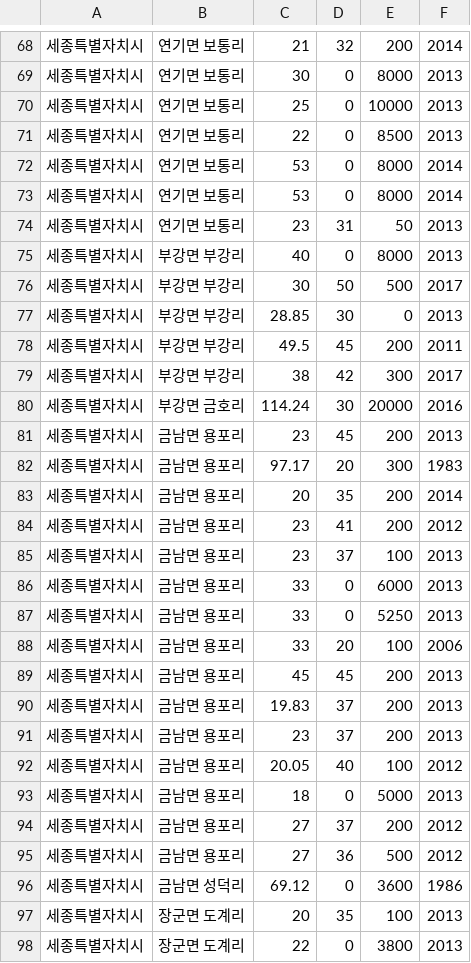
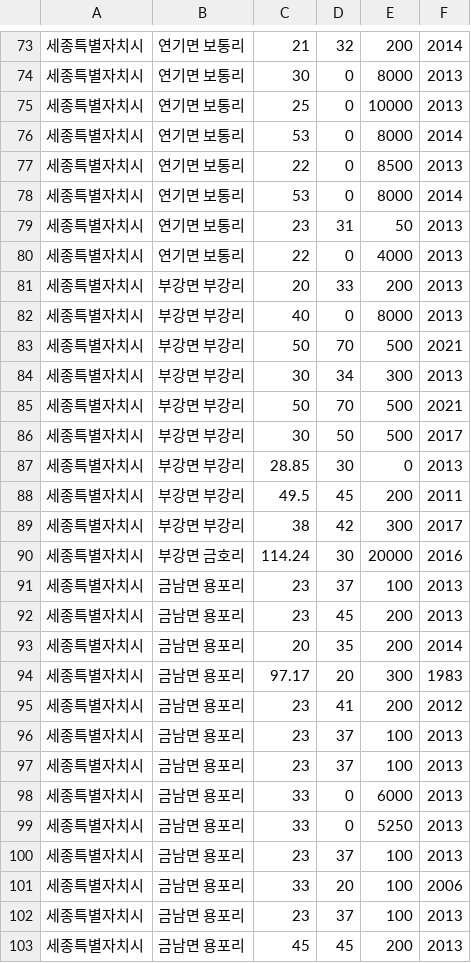
Before and after one commit to CodeByO/aics201-22s-team03, a CSV file: modules/package/roomList.csv, drawn as a sheet; only a part is shown, gaps mark what is left out; the shorter side is filled out with more unchanged rows; the diff covers the shown part only.

```diff
--- a/modules/package/roomList.csv
+++ b/modules/package/roomList.csv
@@ -70,7 +75,12 @@
 세종특별자치시,연기면 보통리,25,0,10000,2013
+세종특별자치시,연기면 보통리,53,0,8000,2014
 세종특별자치시,연기면 보통리,22,0,8500,2013
 세종특별자치시,연기면 보통리,53,0,8000,2014
-세종특별자치시,연기면 보통리,53,0,8000,2014
 세종특별자치시,연기면 보통리,23,31,50,2013
+세종특별자치시,연기면 보통리,22,0,4000,2013
+세종특별자치시,부강면 부강리,20,33,200,2013
 세종특별자치시,부강면 부강리,40,0,8000,2013
+세종특별자치시,부강면 부강리,50,70,500,2021
+세종특별자치시,부강면 부강리,30,34,300,2013
+세종특별자치시,부강면 부강리,50,70,500,2021
 세종특별자치시,부강면 부강리,30,50,500,2017
@@ -80,6 +90,8 @@
 세종특별자치시,부강면 금호리,114.24,30,20000,2016
+세종특별자치시,금남면 용포리,23,37,100,2013
 세종특별자치시,금남면 용포리,23,45,200,2013
+세종특별자치시,금남면 용포리,20,35,200,2014
 세종특별자치시,금남면 용포리,97.17,20,300,1983
-세종특별자치시,금남면 용포리,20,35,200,2014
 세종특별자치시,금남면 용포리,23,41,200,2012
+세종특별자치시,금남면 용포리,23,37,100,2013
 세종특별자치시,금남면 용포리,23,37,100,2013
@@ -87,3 +99,5 @@
 세종특별자치시,금남면 용포리,33,0,5250,2013
+세종특별자치시,금남면 용포리,23,37,100,2013
 세종특별자치시,금남면 용포리,33,20,100,2006
+세종특별자치시,금남면 용포리,23,37,100,2013
 세종특별자치시,금남면 용포리,45,45,200,2013
```
Also changed, not shown: 18 added rows elsewhere in this file.
